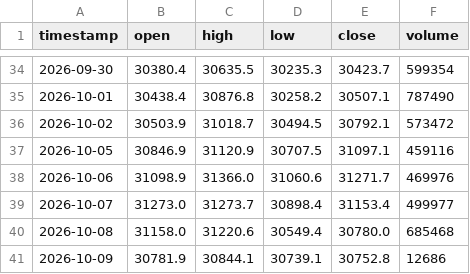
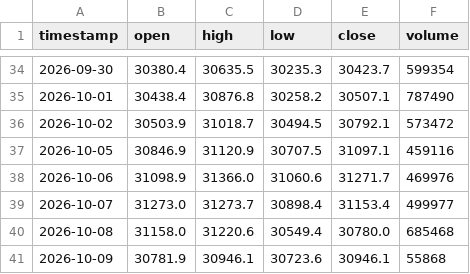
Before and after one commit to SASCilore/jarvistradelikeaboss, a CSV file: state/nasdaq_daily_history.csv, drawn as a sheet; only a part is shown, gaps mark what is left out.

```diff
--- a/state/nasdaq_daily_history.csv
+++ b/state/nasdaq_daily_history.csv
@@ -40,2 +40,2 @@ timestamp,open,high,low,close,volume
 2026-10-08,31158.0,31220.6,30549.4,30780.0,685468
-2026-10-09,30781.9,30844.1,30739.1,30752.8,12686
+2026-10-09,30781.9,30946.1,30723.6,30946.1,55868
```
Also changed, not shown: state/nasdaq_equity_history.csv, state/nasdaq_price_history.csv, 1 other file.
